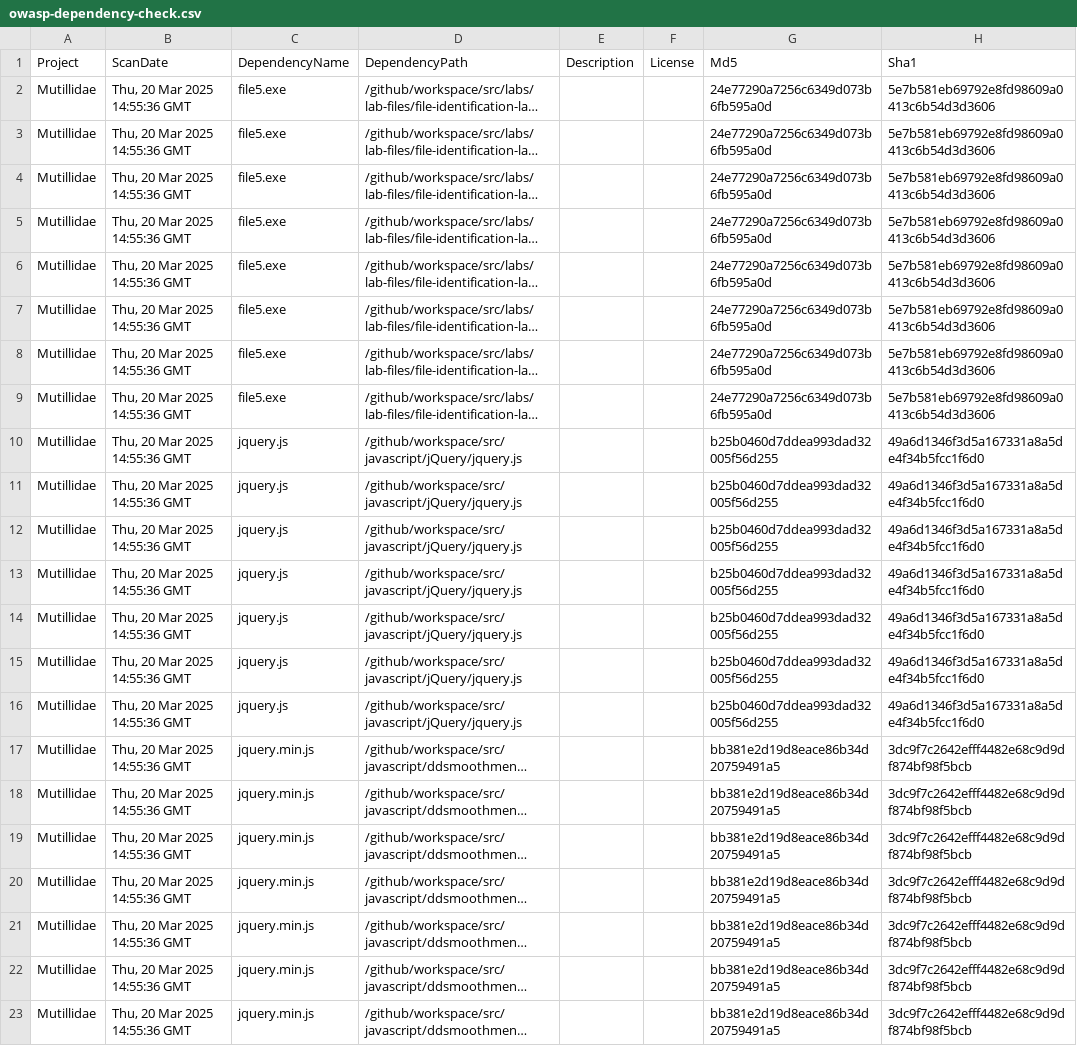
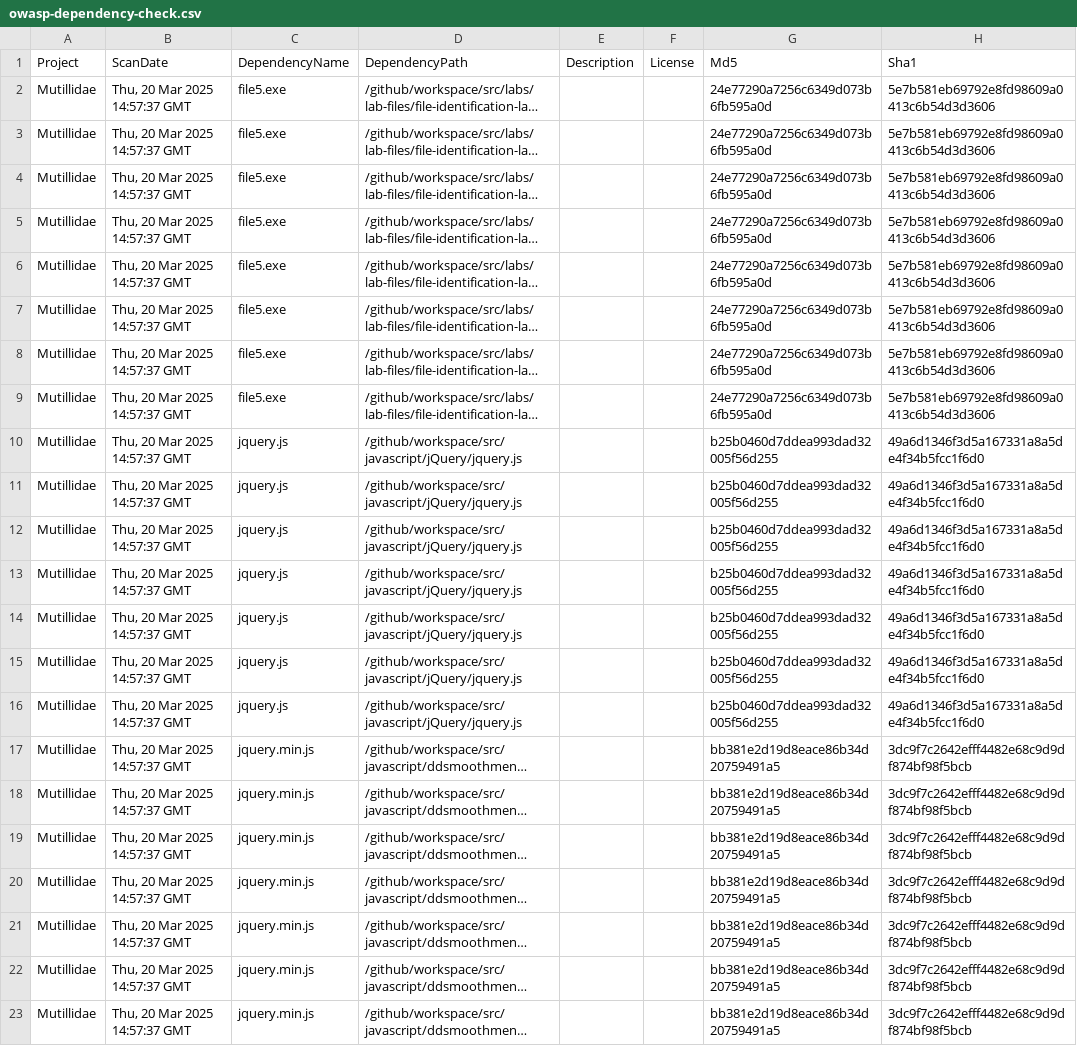
Before and after one commit to BharathNaiduYenumula/mutillidae, a CSV file: owasp-dependency-check.csv, drawn as a sheet; only a part is shown; long unchanged cells end in …; the diff names each change by its address in the sheet, - before the commit and + after, or states it on an @@ line.

```diff
--- a/owasp-dependency-check.csv
+++ b/owasp-dependency-check.csv
-B2:B23 (ScanDate): Thu, 20 Mar 2025 14:55:36 GMT
+B2:B23 (ScanDate): Thu, 20 Mar 2025 14:57:37 GMT
```
